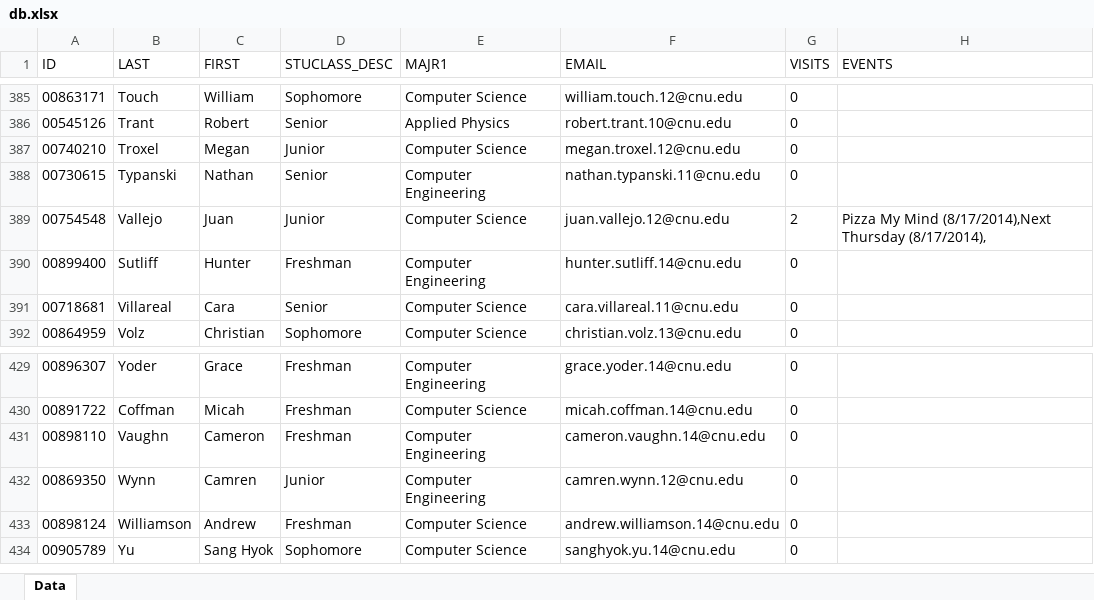
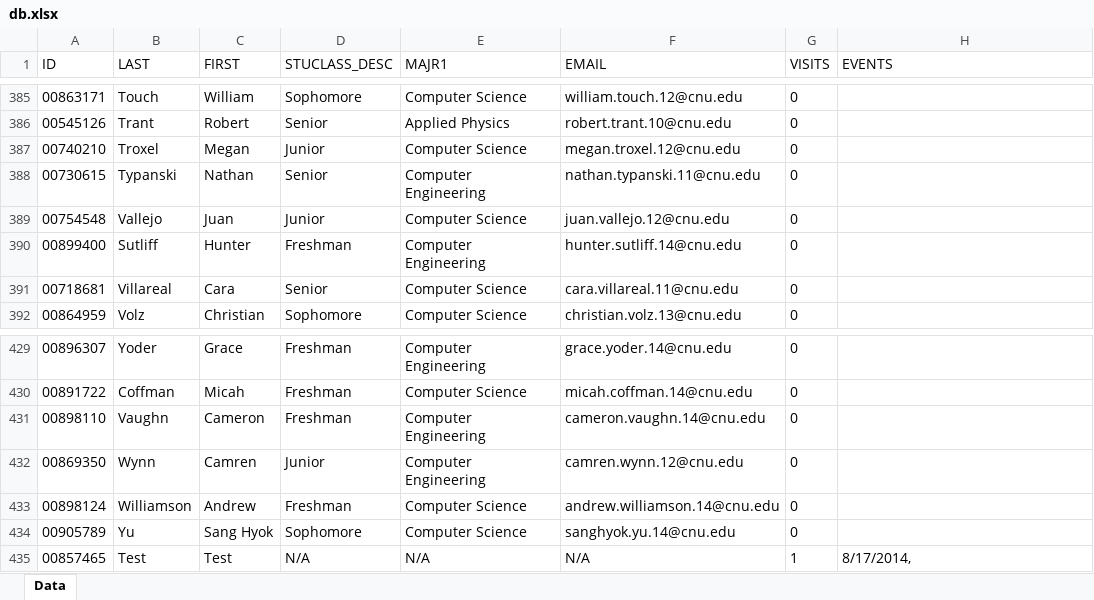
Before and after one commit to juanvallejo/pcse-scanner, an Excel workbook: js/db.xlsx, sheet Data, drawn as a sheet; only a part is shown, gaps mark what is left out; values as stored, in another font and other column widths than the file's, no borders; the diff names each change by its address in the sheet, - before the commit and + after, or states it on an @@ line.

Commit message:
fixed bug that did not log event name for new participants

```diff
--- a/js/db.xlsx (sheet Data)
+++ b/js/db.xlsx (sheet Data)
-G389 (VISITS): 2
+G389 (VISITS): 0
-H389 (EVENTS): Pizza My Mind (8/17/2014),Next Thursday (8/17/2014),
+H389 (EVENTS): (empty)
+row 435: 00857465 | Test | Test | N/A | N/A | N/A | 1 | 8/17/2014,
```
Also changed, not shown: 3 other files.
